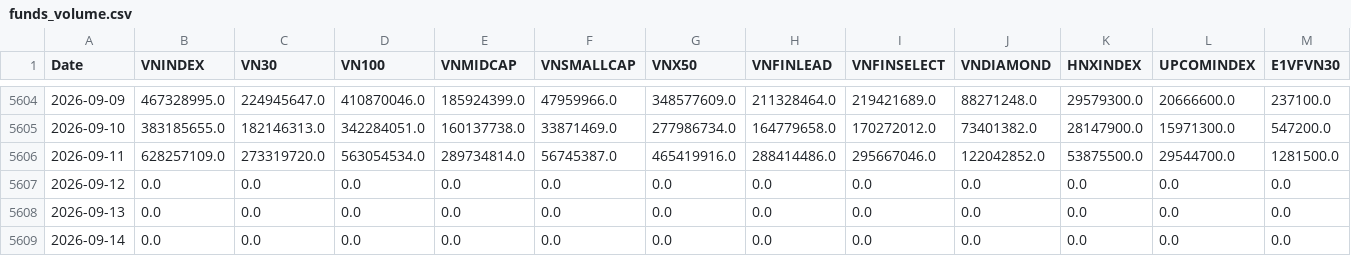
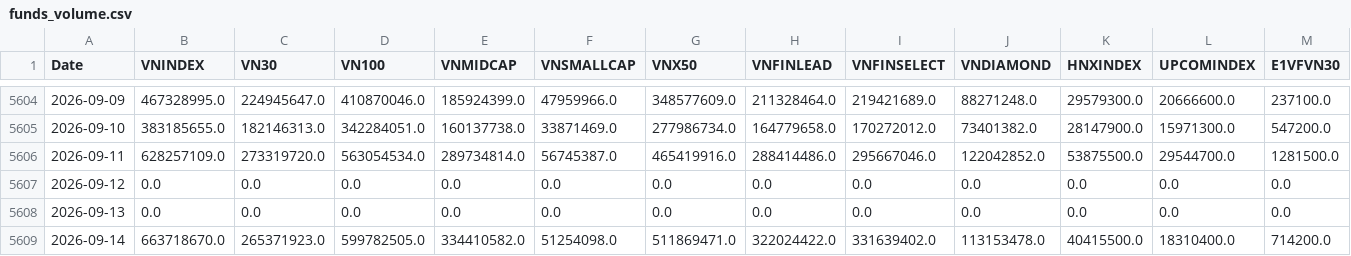
Before and after one commit to phudinhm/vn-fund-dashboard-2, a CSV file: funds_volume.csv, drawn as a sheet; only a part is shown, gaps mark what is left out; the diff covers the shown part only; the diff names each change by its address in the sheet, - before the commit and + after, or states it on an @@ line.

```diff
--- a/funds_volume.csv
+++ b/funds_volume.csv
-B5609 (VNINDEX): 0.0
+B5609 (VNINDEX): 663718670.0
-C5609 (VN30): 0.0
+C5609 (VN30): 265371923.0
-D5609 (VN100): 0.0
+D5609 (VN100): 599782505.0
-E5609 (VNMIDCAP): 0.0
+E5609 (VNMIDCAP): 334410582.0
-F5609 (VNSMALLCAP): 0.0
+F5609 (VNSMALLCAP): 51254098.0
-G5609 (VNX50): 0.0
+G5609 (VNX50): 511869471.0
-H5609 (VNFINLEAD): 0.0
+H5609 (VNFINLEAD): 322024422.0
-I5609 (VNFINSELECT): 0.0
+I5609 (VNFINSELECT): 331639402.0
-J5609 (VNDIAMOND): 0.0
+J5609 (VNDIAMOND): 113153478.0
-K5609 (HNXINDEX): 0.0
+K5609 (HNXINDEX): 40415500.0
-L5609 (UPCOMINDEX): 0.0
+L5609 (UPCOMINDEX): 18310400.0
-M5609 (E1VFVN30): 0.0
+M5609 (E1VFVN30): 714200.0
```
Also changed, not shown: 10 edited cells elsewhere in this file, data/profile.csv, funds_data.csv, 7 other files.
